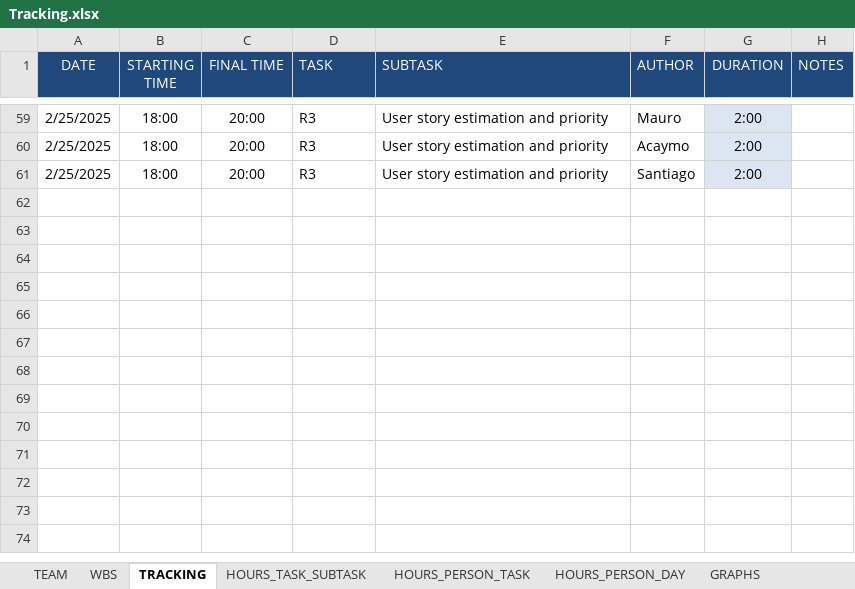
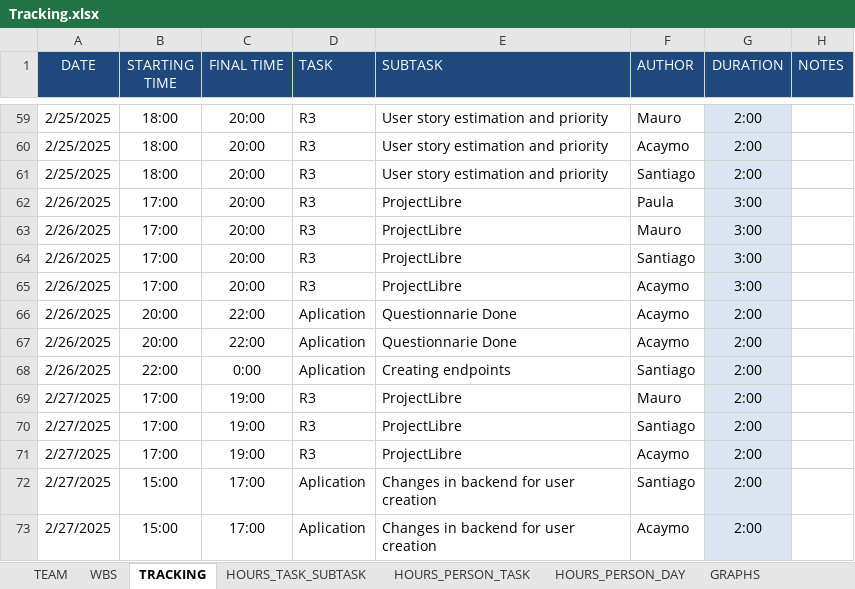
Before and after one commit to Ballingo/Drafts-Ballingo, an Excel workbook: Tracking.xlsx, sheet TRACKING, drawn as a sheet; only a part is shown, gaps mark what is left out; values as stored, in another font and other column widths than the file's, no borders; the diff names each change by its address in the sheet, - before the commit and + after, or states it on an @@ line.

Commit message:
feat(Tracking): Update tracking

```diff
--- a/Tracking.xlsx (sheet TRACKING)
+++ b/Tracking.xlsx (sheet TRACKING)
+row 62: 2/26/2025 | 17:00 | 20:00 | R3 | ProjectLibre | Paula | 3:00
+row 63: 2/26/2025 | 17:00 | 20:00 | R3 | ProjectLibre | Mauro | 3:00
+row 64: 2/26/2025 | 17:00 | 20:00 | R3 | ProjectLibre | Santiago | 3:00
+row 65: 2/26/2025 | 17:00 | 20:00 | R3 | ProjectLibre | Acaymo | 3:00
+row 66: 2/26/2025 | 20:00 | 22:00 | Aplication | Questionnarie Done | Acaymo | 2:00
+row 67: 2/26/2025 | 20:00 | 22:00 | Aplication | Questionnarie Done | Acaymo | 2:00
+row 68: 2/26/2025 | 22:00 | 0:00 | Aplication | Creating endpoints | Santiago | 2:00
+row 69: 2/27/2025 | 17:00 | 19:00 | R3 | ProjectLibre | Mauro | 2:00
+row 70: 2/27/2025 | 17:00 | 19:00 | R3 | ProjectLibre | Santiago | 2:00
+row 71: 2/27/2025 | 17:00 | 19:00 | R3 | ProjectLibre | Acaymo | 2:00
+row 72: 2/27/2025 | 15:00 | 17:00 | Aplication | Changes in backend for user creation | Santiago | 2:00
+row 73: 2/27/2025 | 15:00 | 17:00 | Aplication | Changes in backend for user creation | Acaymo | 2:00
```
Also changed, not shown: sheet WBS, sheet HOURS_PERSON_DAY, sheet HOURS_PERSON_TASK, sheet HOURS_TASK_SUBTASK, formulas that keep their value, charts or pictures.
